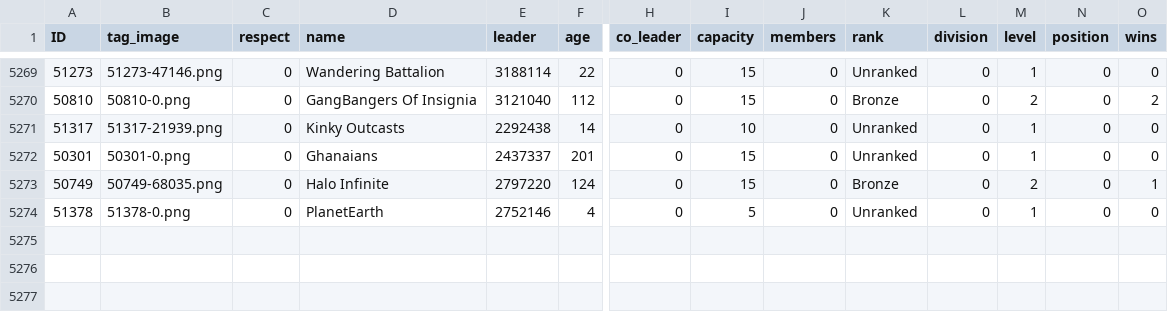
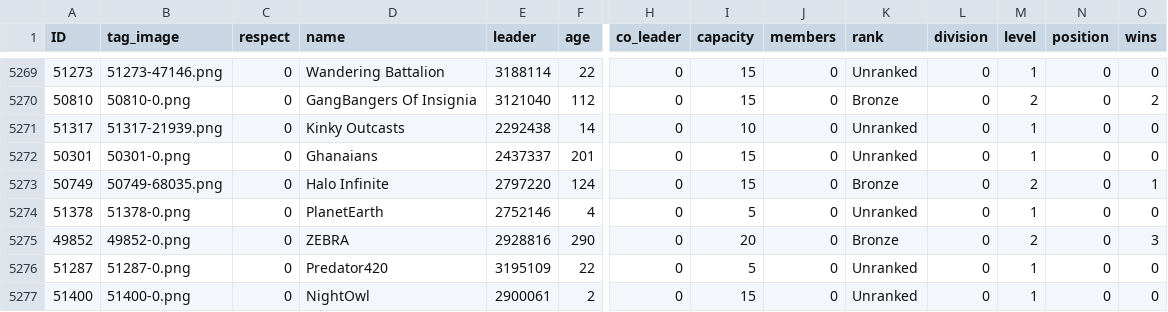
Before and after one commit to algisk/algisk.github.io, a CSV file: deadFacs.csv, drawn as a sheet; only a part is shown, gaps mark what is left out; rows hold the shown columns only; the diff names each change by its address in the sheet, - before the commit and + after, or states it on an @@ line.

```diff
--- a/deadFacs.csv
+++ b/deadFacs.csv
+row 5275: 49852 | 49852-0.png | 0 | ZEBRA | 2928816 | 290 | 0 | 20 | 0 | Bronze | 0 | 2 | 0 | 3
+row 5276: 51287 | 51287-0.png | 0 | Predator420 | 3195109 | 22 | 0 | 5 | 0 | Unranked | 0 | 1 | 0 | 0
+row 5277: 51400 | 51400-0.png | 0 | NightOwl | 2900061 | 2 | 0 | 15 | 0 | Unranked | 0 | 1 | 0 | 0
```
Also changed, not shown: comps.csv, 2 other files.
